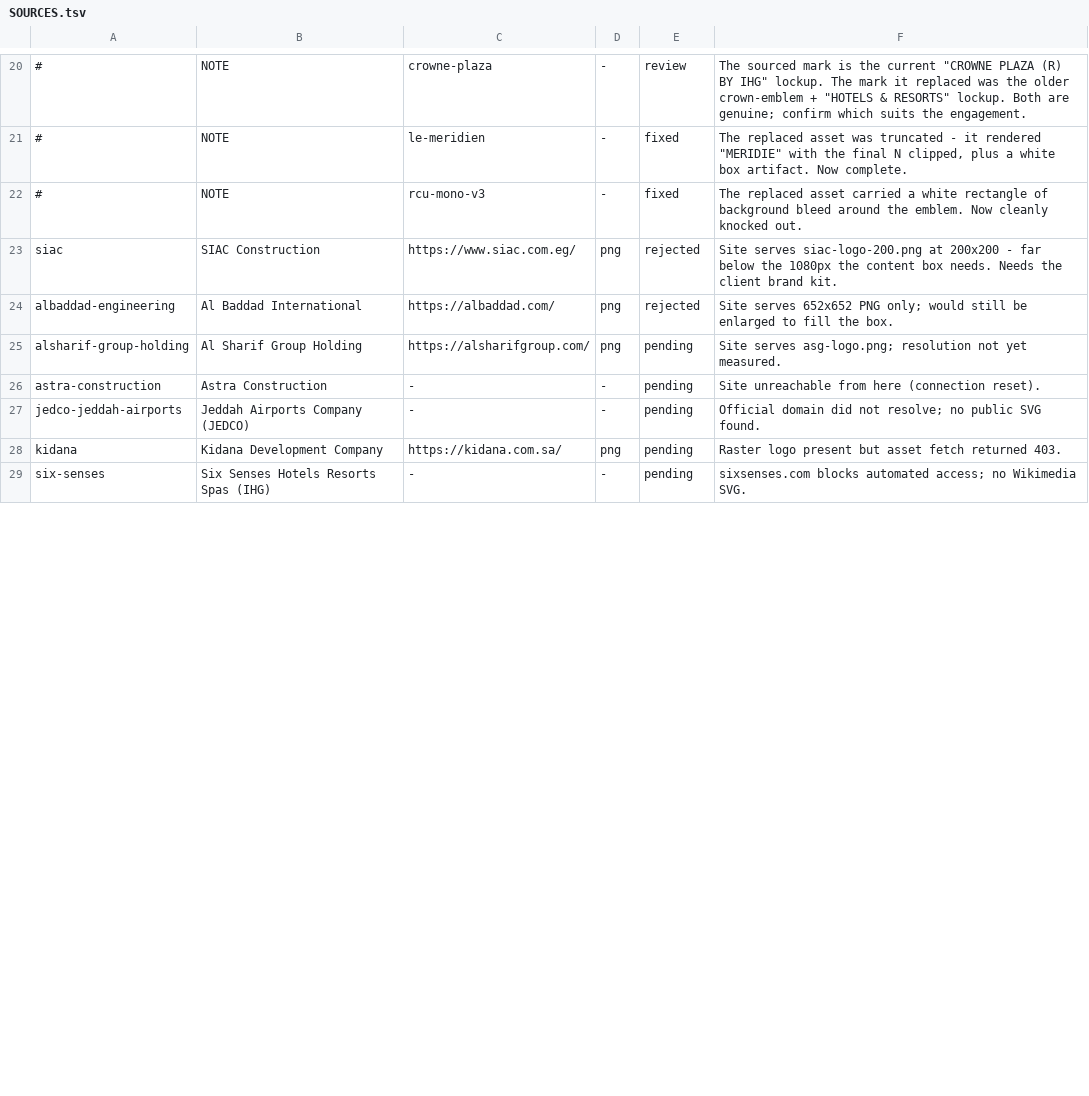
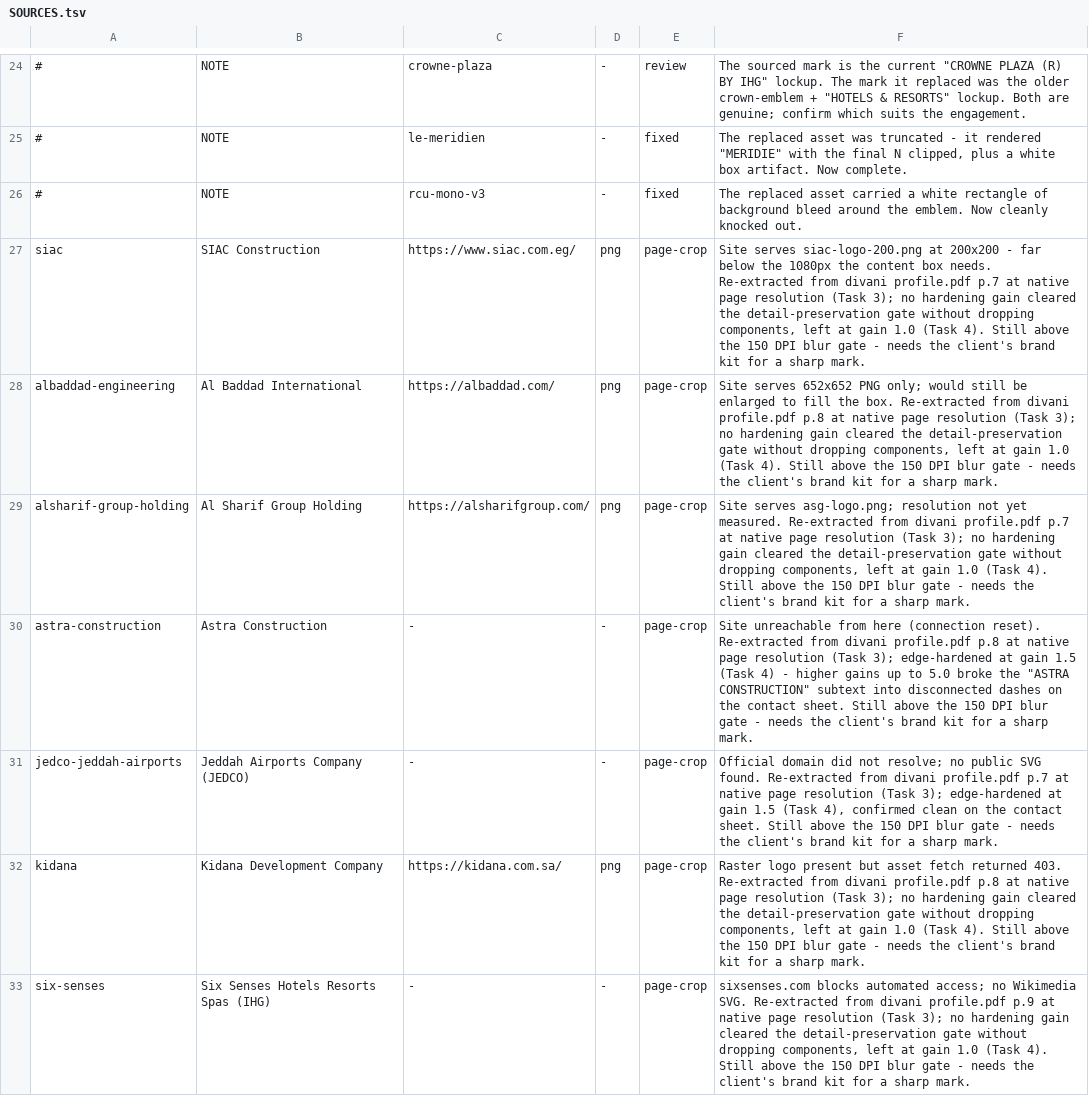
Before and after one commit to m5mds/dvani, a TSV file: assets/brand-sources/SOURCES.tsv, drawn as a sheet; only a part is shown, gaps mark what is left out; addresses are those after the commit; the diff covers the shown part only; the diff names each change by its address in the sheet, - before the commit and + after, or states it on an @@ line.

Commit message:
fix(logos): tune per-mark edge hardening on the 14 page-crop marks

```diff
--- a/assets/brand-sources/SOURCES.tsv
+++ b/assets/brand-sources/SOURCES.tsv
-E27:E28: rejected
+E27:E28: page-crop
-F27: …box needs. Needs the client brand kit.
+F27: …box needs. Re-extracted from divani profile.pdf p.7 at native page resolution (Task 3); no hardening gain cleared the detail-preservation gate without dropping components, left at gain 1.0 (Task 4). Still above the 150 DPI blur gate - needs the client's brand kit for a sharp mark.
-F28: …the box.
+F28: …the box. Re-extracted from divani profile.pdf p.8 at native page resolution (Task 3); no hardening gain cleared the detail-preservation gate without dropping components, left at gain 1.0 (Task 4). Still above the 150 DPI blur gate - needs the client's brand kit for a sharp mark.
-E29:E33: pending
+E29:E33: page-crop
-F29: …yet measured.
+F29: …yet measured. Re-extracted from divani profile.pdf p.7 at native page resolution (Task 3); no hardening gain cleared the detail-preservation gate without dropping components, left at gain 1.0 (Task 4). Still above the 150 DPI blur gate - needs the client's brand kit for a sharp mark.
-F30: …(connection reset).
+F30: …(connection reset). Re-extracted from divani profile.pdf p.8 at native page resolution (Task 3); edge-hardened at gain 1.5 (Task 4) - higher gains up to 5.0 broke the "ASTRA CONSTRUCTION" subtext into disconnected dashes on the contact sheet. Still above the 150 DPI blur gate - needs the client's brand kit for a sharp mark.
-F31: …SVG found.
+F31: …SVG found. Re-extracted from divani profile.pdf p.7 at native page resolution (Task 3); edge-hardened at gain 1.5 (Task 4), confirmed clean on the contact sheet. Still above the 150 DPI blur gate - needs the client's brand kit for a sharp mark.
-F32: …returned 403.
+F32: …returned 403. Re-extracted from divani profile.pdf p.8 at native page resolution (Task 3); no hardening gain cleared the detail-preservation gate without dropping components, left at gain 1.0 (Task 4). Still above the 150 DPI blur gate - needs the client's brand kit for a sharp mark.
-F33: …Wikimedia SVG.
+F33: …Wikimedia SVG. Re-extracted from divani profile.pdf p.9 at native page resolution (Task 3); no hardening gain cleared the detail-preservation gate without dropping components, left at gain 1.0 (Task 4). Still above the 150 DPI blur gate - needs the client's brand kit for a sharp mark.
```
Also changed, not shown: 4 added rows and 14 edited cells elsewhere in this file, 5 other files.
